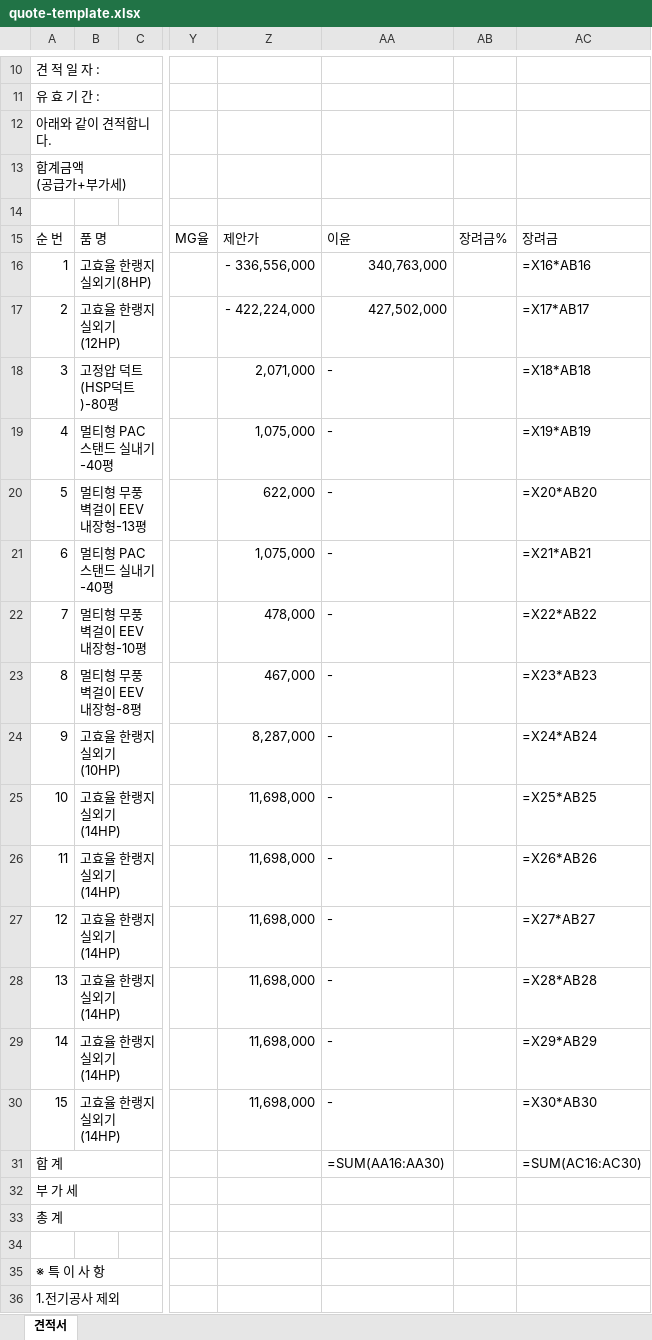
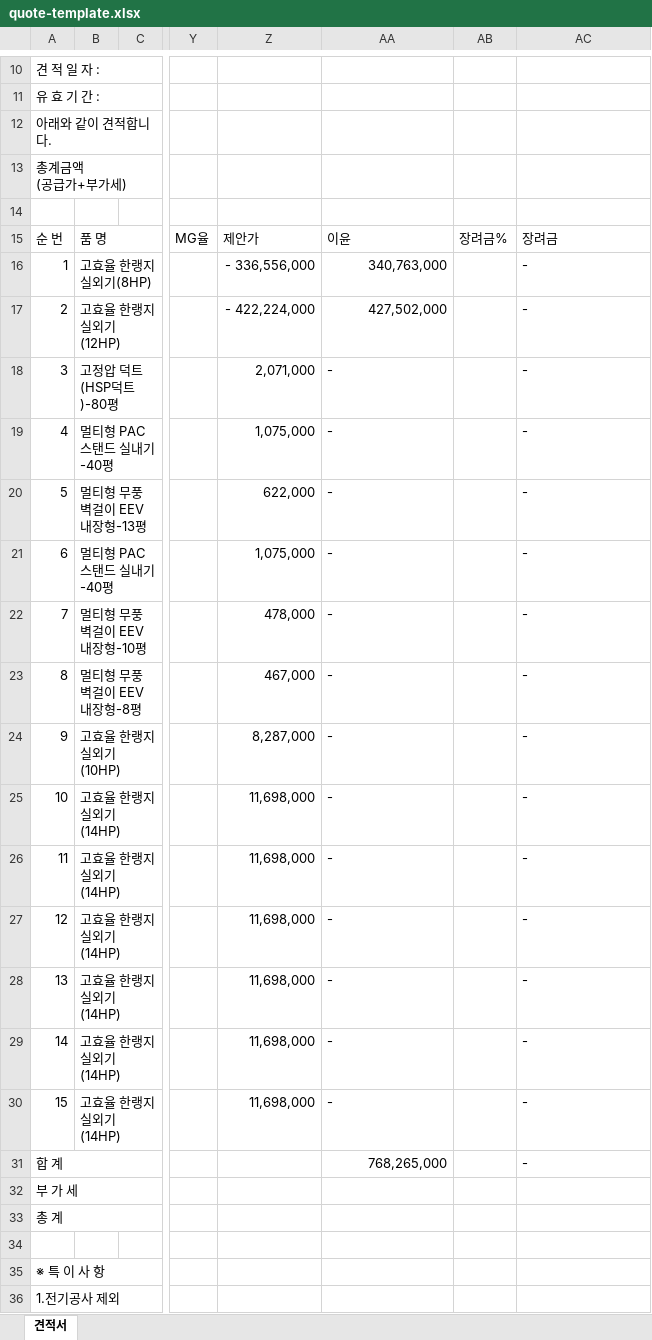
Before and after one commit to WM-19940914/projectAC, an Excel workbook: public/templates/quote-template.xlsx, sheet 견적서, drawn as a sheet; only a part is shown, gaps mark what is left out; values as stored, in another font and other column widths than the file's, no cell formats; formulas without a stored value are shown as written; charts and pictures not drawn; ↵ is a line break in a cell; the diff names each change by its address in the sheet, - before the commit and + after, or states it on an @@ line.

```diff
--- a/public/templates/quote-template.xlsx (sheet 견적서)
+++ b/public/templates/quote-template.xlsx (sheet 견적서)
-A13: 합계금액 ↵ (공급가+부가세)
+A13: 총계금액 ↵ (공급가+부가세)
-AC16: =X16*AB16
+AC16: -
-AC17: =X17*AB17
+AC17: -
-AC18: =X18*AB18
+AC18: -
-AC19: =X19*AB19
+AC19: -
-AC20: =X20*AB20
+AC20: -
-AC21: =X21*AB21
+AC21: -
-AC22: =X22*AB22
+AC22: -
-AC23: =X23*AB23
+AC23: -
-AC24: =X24*AB24
+AC24: -
-AC25: =X25*AB25
+AC25: -
-AC26: =X26*AB26
+AC26: -
-AC27: =X27*AB27
+AC27: -
-AC28: =X28*AB28
+AC28: -
-AC29: =X29*AB29
+AC29: -
-AC30: =X30*AB30
+AC30: -
-AA31: =SUM(AA16:AA30)
+AA31: 768,265,000
-AC31: =SUM(AC16:AC30)
+AC31: -
```
Also changed, not shown: cell formats, charts or pictures, 4 other files.
